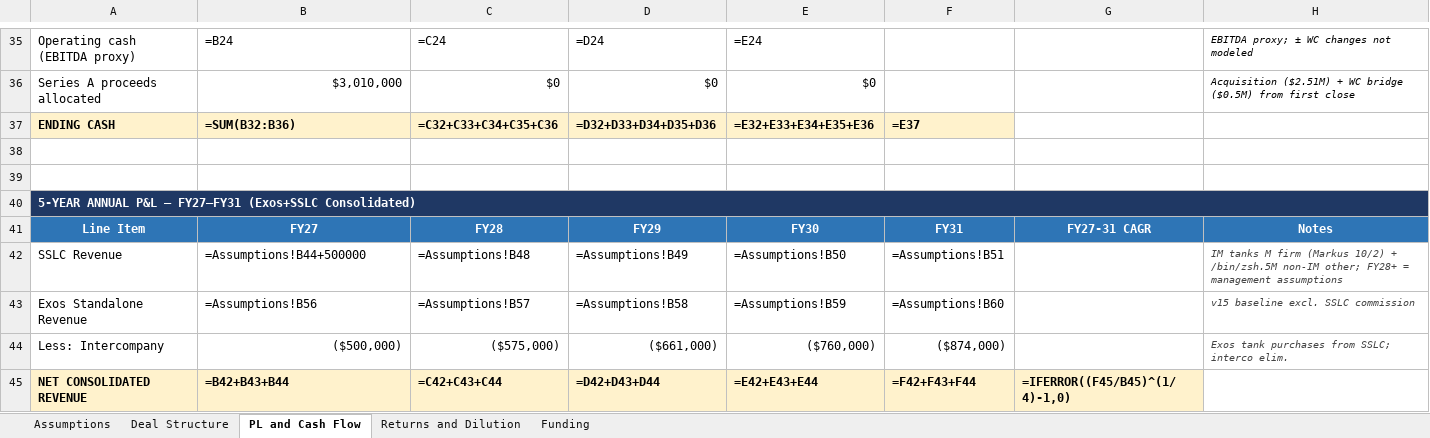
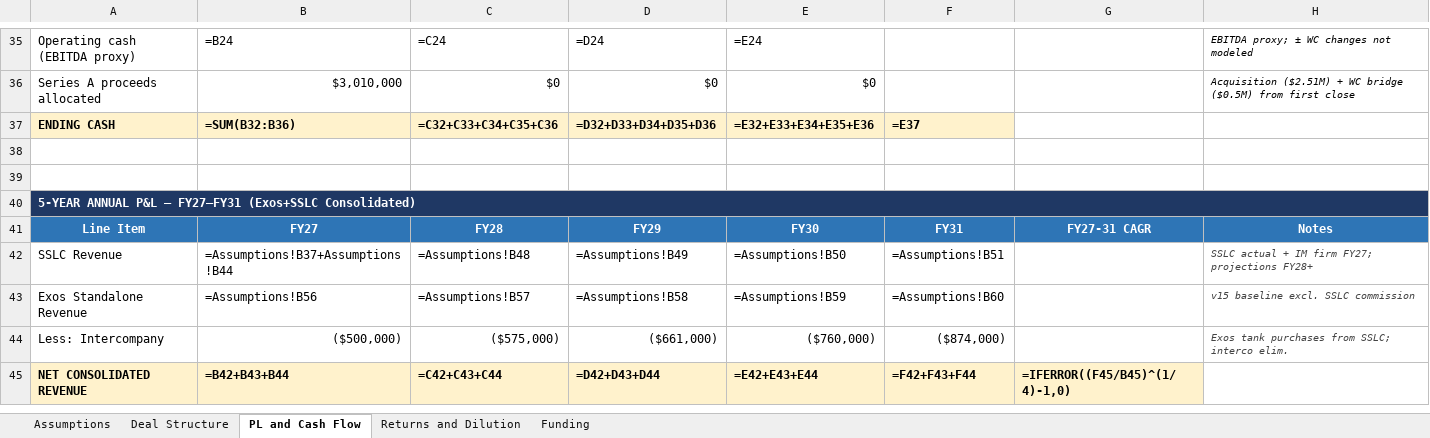
Before and after one commit to ExosAerospace/workspace, an Excel workbook: drafts/EXOS_SSLC_OptionB_Acquisition_Model_2026-10-07.xlsx, sheet PL and Cash Flow, drawn as a sheet; only a part is shown, gaps mark what is left out; values as stored, in another font and other column widths than the file's, no borders; formulas without a stored value are shown as written; the diff names each change by its address in the sheet, - before the commit and + after, or states it on an @@ line.

Commit message:
SSLC Option B: drop Counsel gates (Jon 10/7: still negotiating)

```diff
--- a/drafts/EXOS_SSLC_OptionB_Acquisition_Model_2026-10-07.xlsx (sheet PL and Cash Flow)
+++ b/drafts/EXOS_SSLC_OptionB_Acquisition_Model_2026-10-07.xlsx (sheet PL and Cash Flow)
-B42: =Assumptions!B44+500000
+B42: =Assumptions!B37+Assumptions!B44
-H42: IM tanks M firm (Markus 10/2) + /bin/zsh.5M non-IM other; FY28+ = management assumptions
+H42: SSLC actual + IM firm FY27; projections FY28+
```
Also changed, not shown: sheet Assumptions, sheet Funding, 5 other files.
